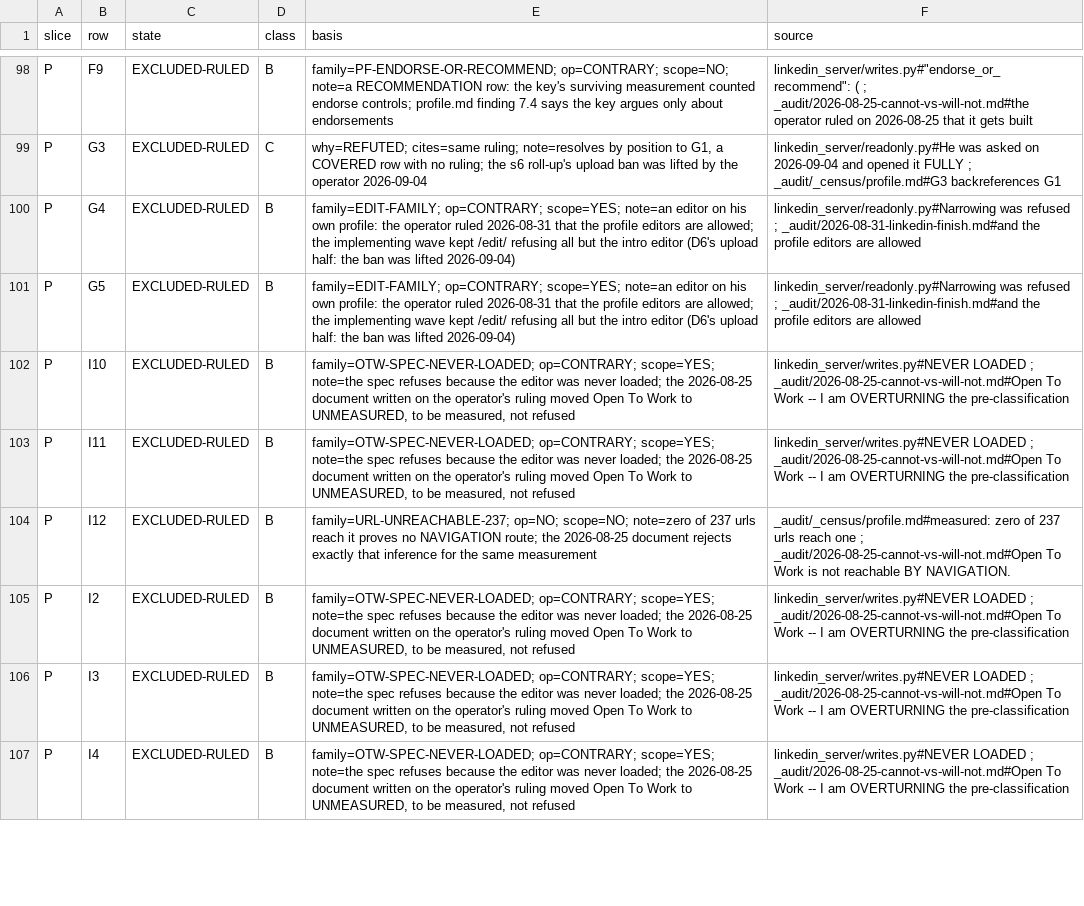
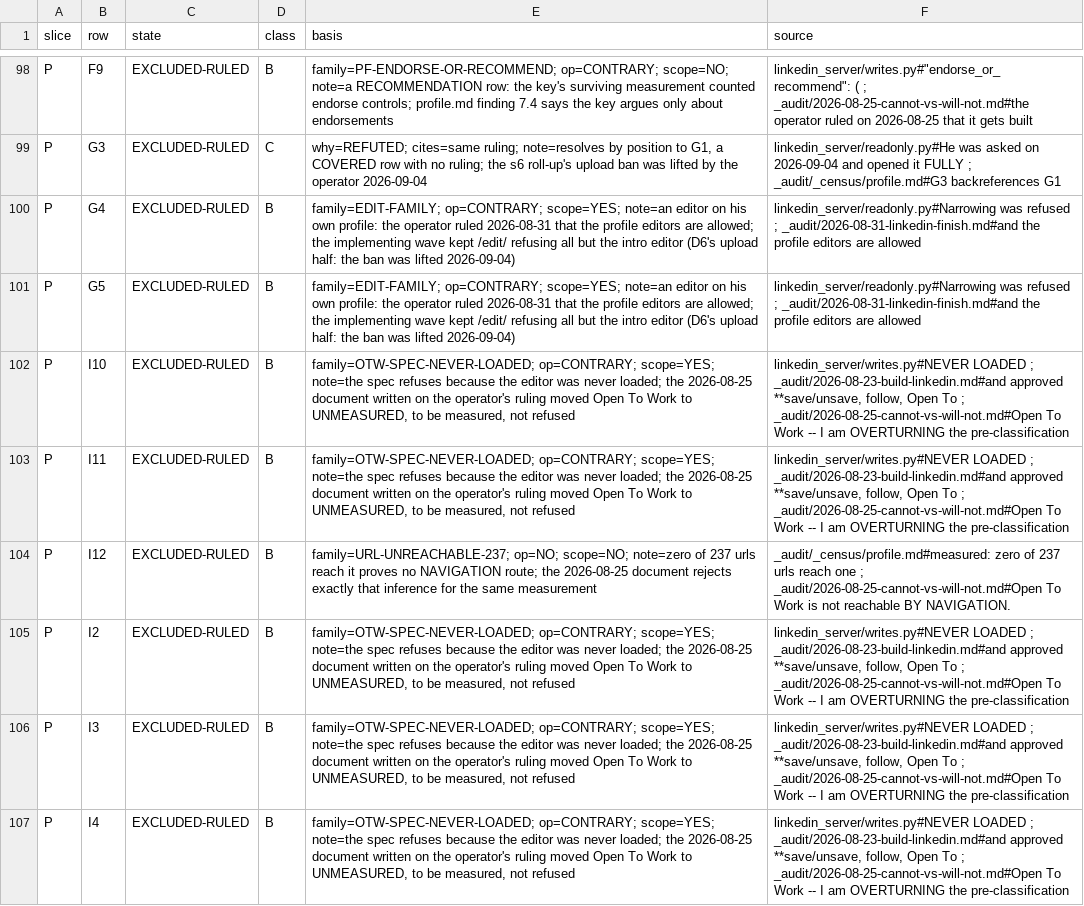
Before and after one commit to Sundeepg98/linkedin-mcp, a TSV file: _audit/_census/exclusion-basis.tsv, drawn as a sheet; only a part is shown, gaps mark what is left out; the diff covers the shown part only.

Commit message:
exclusion audit: clear the gate's one red, record the cold pass
The impact gate refused af18c50 on one test: a citation in the audit's
C table sat one row from a word on the correction-findability scan's
vocabulary. It was corroboration, not a correction, and the triage list
lives in a test this lane does not own, so the citation moved out of the
table. The scan, run over the audit, now finds no candidate pair.

The blind cold pass re-classified 20 seeded-random rows: class 18/20,
op 15/18, scope 11/18. Both class disagreements are the lifted tag, which
the audit now splits into 17 rows lifted on a recorded purpose and 10 on
inference. The pass also showed Open To Work's operator approval of
2026-08-23 cited by no census cell; the registry now anchors it and the
20 Open To Work rows carry it.

```diff
--- a/_audit/_census/exclusion-basis.tsv
+++ b/_audit/_census/exclusion-basis.tsv
@@ -101,7 +101,7 @@ P	G4	EXCLUDED-RULED	B	family=EDIT-FAMILY; op=CONTRARY; scope=YES; note=an editor
 P	G5	EXCLUDED-RULED	B	family=EDIT-FAMILY; op=CONTRARY; scope=YES; note=an editor on his own profile: the operator ruled 2026-08-31 that the profile editors are allowed; the implementing wave kept /edit/ refusing all but the intro editor (D6's upload half: the ban was lifted 2026-09-04)	linkedin_server/readonly.py#Narrowing was refused ; _audit/2026-08-31-linkedin-finish.md#and the profile editors are allowed
-P	I10	EXCLUDED-RULED	B	family=OTW-SPEC-NEVER-LOADED; op=CONTRARY; scope=YES; note=the spec refuses because the editor was never loaded; the 2026-08-25 document written on the operator's ruling moved Open To Work to UNMEASURED, to be measured, not refused	linkedin_server/writes.py#NEVER LOADED ; _audit/2026-08-25-cannot-vs-will-not.md#Open To Work -- I am OVERTURNING the pre-classification
-P	I11	EXCLUDED-RULED	B	family=OTW-SPEC-NEVER-LOADED; op=CONTRARY; scope=YES; note=the spec refuses because the editor was never loaded; the 2026-08-25 document written on the operator's ruling moved Open To Work to UNMEASURED, to be measured, not refused	linkedin_server/writes.py#NEVER LOADED ; _audit/2026-08-25-cannot-vs-will-not.md#Open To Work -- I am OVERTURNING the pre-classification
+P	I10	EXCLUDED-RULED	B	family=OTW-SPEC-NEVER-LOADED; op=CONTRARY; scope=YES; note=the spec refuses because the editor was never loaded; the 2026-08-25 document written on the operator's ruling moved Open To Work to UNMEASURED, to be measured, not refused	linkedin_server/writes.py#NEVER LOADED ; _audit/2026-08-23-build-linkedin.md#and approved **save/unsave, follow, Open To ; _audit/2026-08-25-cannot-vs-will-not.md#Open To Work -- I am OVERTURNING the pre-classification
+P	I11	EXCLUDED-RULED	B	family=OTW-SPEC-NEVER-LOADED; op=CONTRARY; scope=YES; note=the spec refuses because the editor was never loaded; the 2026-08-25 document written on the operator's ruling moved Open To Work to UNMEASURED, to be measured, not refused	linkedin_server/writes.py#NEVER LOADED ; _audit/2026-08-23-build-linkedin.md#and approved **save/unsave, follow, Open To ; _audit/2026-08-25-cannot-vs-will-not.md#Open To Work -- I am OVERTURNING the pre-classification
 P	I12	EXCLUDED-RULED	B	family=URL-UNREACHABLE-237; op=NO; scope=NO; note=zero of 237 urls reach it proves no NAVIGATION route; the 2026-08-25 document rejects exactly that inference for the same measurement	_audit/_census/profile.md#measured: zero of 237 urls reach one ; _audit/2026-08-25-cannot-vs-will-not.md#Open To Work is not reachable BY NAVIGATION.
-P	I2	EXCLUDED-RULED	B	family=OTW-SPEC-NEVER-LOADED; op=CONTRARY; scope=YES; note=the spec refuses because the editor was never loaded; the 2026-08-25 document written on the operator's ruling moved Open To Work to UNMEASURED, to be measured, not refused	linkedin_server/writes.py#NEVER LOADED ; _audit/2026-08-25-cannot-vs-will-not.md#Open To Work -- I am OVERTURNING the pre-classification
-P	I3	EXCLUDED-RULED	B	family=OTW-SPEC-NEVER-LOADED; op=CONTRARY; scope=YES; note=the spec refuses because the editor was never loaded; the 2026-08-25 document written on the operator's ruling moved Open To Work to UNMEASURED, to be measured, not refused	linkedin_server/writes.py#NEVER LOADED ; _audit/2026-08-25-cannot-vs-will-not.md#Open To Work -- I am OVERTURNING the pre-classification
-P	I4	EXCLUDED-RULED	B	family=OTW-SPEC-NEVER-LOADED; op=CONTRARY; scope=YES; note=the spec refuses because the editor was never loaded; the 2026-08-25 document written on the operator's ruling moved Open To Work to UNMEASURED, to be measured, not refused	linkedin_server/writes.py#NEVER LOADED ; _audit/2026-08-25-cannot-vs-will-not.md#Open To Work -- I am OVERTURNING the pre-classification
+P	I2	EXCLUDED-RULED	B	family=OTW-SPEC-NEVER-LOADED; op=CONTRARY; scope=YES; note=the spec refuses because the editor was never loaded; the 2026-08-25 document written on the operator's ruling moved Open To Work to UNMEASURED, to be measured, not refused	linkedin_server/writes.py#NEVER LOADED ; _audit/2026-08-23-build-linkedin.md#and approved **save/unsave, follow, Open To ; _audit/2026-08-25-cannot-vs-will-not.md#Open To Work -- I am OVERTURNING the pre-classification
+P	I3	EXCLUDED-RULED	B	family=OTW-SPEC-NEVER-LOADED; op=CONTRARY; scope=YES; note=the spec refuses because the editor was never loaded; the 2026-08-25 document written on the operator's ruling moved Open To Work to UNMEASURED, to be measured, not refused	linkedin_server/writes.py#NEVER LOADED ; _audit/2026-08-23-build-linkedin.md#and approved **save/unsave, follow, Open To ; _audit/2026-08-25-cannot-vs-will-not.md#Open To Work -- I am OVERTURNING the pre-classification
+P	I4	EXCLUDED-RULED	B	family=OTW-SPEC-NEVER-LOADED; op=CONTRARY; scope=YES; note=the spec refuses because the editor was never loaded; the 2026-08-25 document written on the operator's ruling moved Open To Work to UNMEASURED, to be measured, not refused	linkedin_server/writes.py#NEVER LOADED ; _audit/2026-08-23-build-linkedin.md#and approved **save/unsave, follow, Open To ; _audit/2026-08-25-cannot-vs-will-not.md#Open To Work -- I am OVERTURNING the pre-classification
```
Also changed, not shown: 15 edited cells elsewhere in this file, _audit/_census/blocker-map.tsv, 3 other files.
